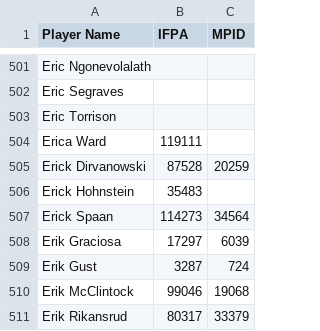
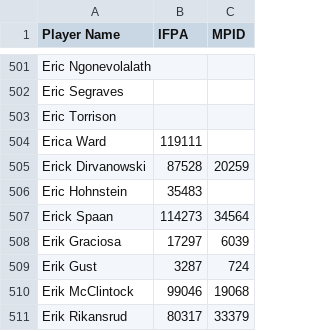
Before and after one commit to madcock/IPR, a CSV file: mnp-legacy-players.csv, drawn as a sheet; only a part is shown, gaps mark what is left out.

Commit message:
Update mnp-legacy-players.csv
typo

```diff
--- a/mnp-legacy-players.csv
+++ b/mnp-legacy-players.csv
@@ -505,3 +505,3 @@ Erica Ward,119111,
 Erick Dirvanowski,87528,20259
-Erick Hohnstein,35483,
+Eric Hohnstein,35483,
 Erick Spaan,114273,34564
```
